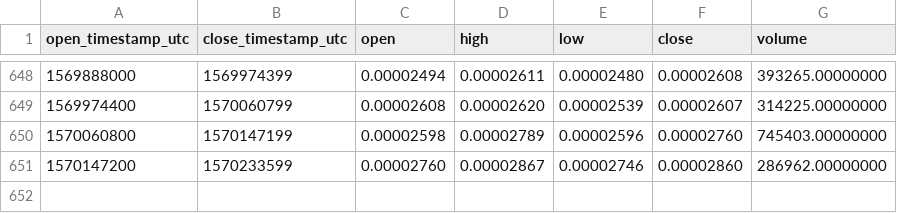
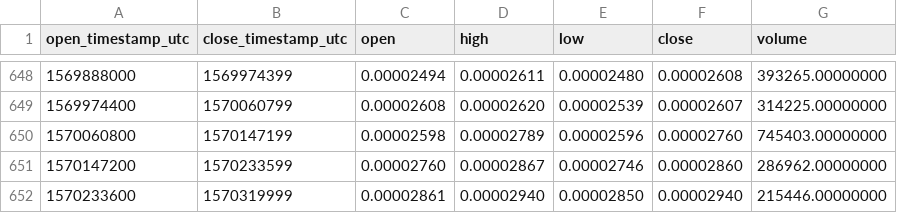
Before and after one commit to cryptobigbro/binance-BRDBTC, a CSV file: binance-BRDBTC-1d.csv, drawn as a sheet; only a part is shown, gaps mark what is left out; the diff names each change by its address in the sheet, - before the commit and + after, or states it on an @@ line.

Commit message:
Update OHLCV data.

```diff
--- a/binance-BRDBTC-1d.csv
+++ b/binance-BRDBTC-1d.csv
+row 652: 1570233600 | 1570319999 | 0.00002861 | 0.00002940 | 0.00002850 | 0.00002940 | 215446.00000000
```
Also changed, not shown: 1 other file.
